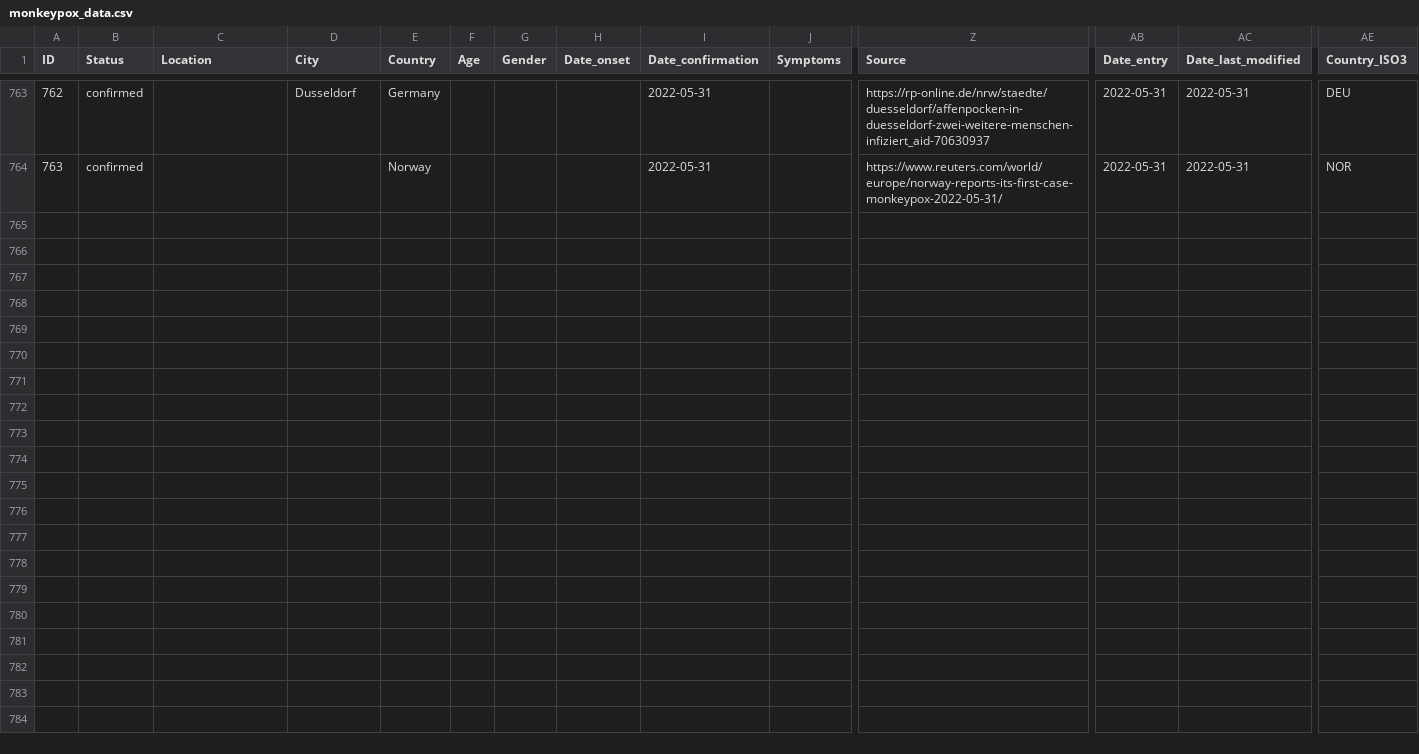
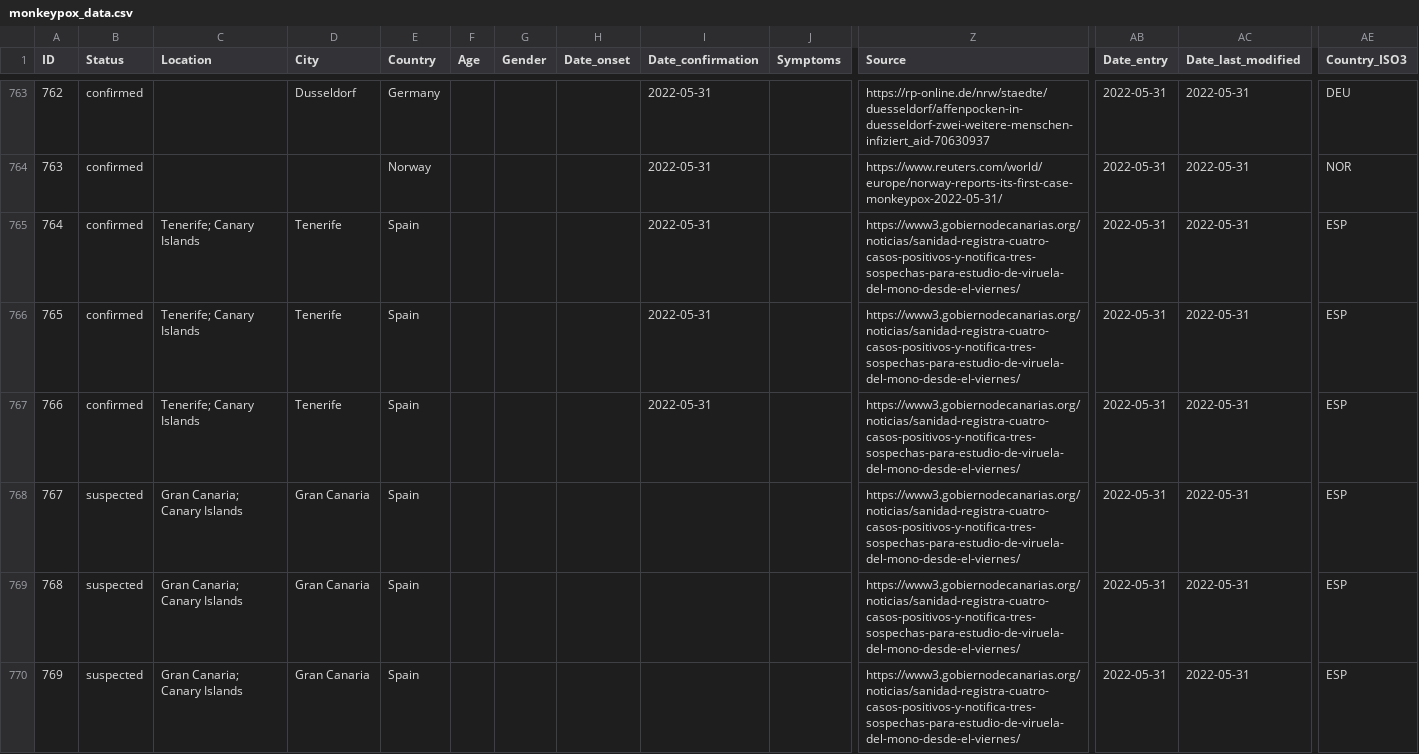
Before and after one commit to ZakariaBouguira/MonkeyPox, a CSV file: data/monkeypox_data.csv, drawn as a sheet; only a part is shown, gaps mark what is left out; rows hold the shown columns only; the diff covers the shown part only; the diff names each change by its address in the sheet, - before the commit and + after, or states it on an @@ line.

```diff
--- a/data/monkeypox_data.csv
+++ b/data/monkeypox_data.csv
+row 765: 764 | confirmed | Tenerife; Canary Islands | Tenerife | Spain |  |  |  | 2022-05-31 |  | https://www3.gobiernodecanarias.org/noticias/sanidad-registra-cuatro-casos-positivos-y-notifica-tres-sospechas-para-estudio-de-viruela-del-mono-desde-el-viernes/ | 2022-05-31 | 2022-05-31 | ESP
+row 766: 765 | confirmed | Tenerife; Canary Islands | Tenerife | Spain |  |  |  | 2022-05-31 |  | https://www3.gobiernodecanarias.org/noticias/sanidad-registra-cuatro-casos-positivos-y-notifica-tres-sospechas-para-estudio-de-viruela-del-mono-desde-el-viernes/ | 2022-05-31 | 2022-05-31 | ESP
+row 767: 766 | confirmed | Tenerife; Canary Islands | Tenerife | Spain |  |  |  | 2022-05-31 |  | https://www3.gobiernodecanarias.org/noticias/sanidad-registra-cuatro-casos-positivos-y-notifica-tres-sospechas-para-estudio-de-viruela-del-mono-desde-el-viernes/ | 2022-05-31 | 2022-05-31 | ESP
+row 768: 767 | suspected | Gran Canaria; Canary Islands | Gran Canaria | Spain |  |  |  |  |  | https://www3.gobiernodecanarias.org/noticias/sanidad-registra-cuatro-casos-positivos-y-notifica-tres-sospechas-para-estudio-de-viruela-del-mono-desde-el-viernes/ | 2022-05-31 | 2022-05-31 | ESP
+row 769: 768 | suspected | Gran Canaria; Canary Islands | Gran Canaria | Spain |  |  |  |  |  | https://www3.gobiernodecanarias.org/noticias/sanidad-registra-cuatro-casos-positivos-y-notifica-tres-sospechas-para-estudio-de-viruela-del-mono-desde-el-viernes/ | 2022-05-31 | 2022-05-31 | ESP
+row 770: 769 | suspected | Gran Canaria; Canary Islands | Gran Canaria | Spain |  |  |  |  |  | https://www3.gobiernodecanarias.org/noticias/sanidad-registra-cuatro-casos-positivos-y-notifica-tres-sospechas-para-estudio-de-viruela-del-mono-desde-el-viernes/ | 2022-05-31 | 2022-05-31 | ESP
```
Also changed, not shown: 6 added rows and 12 edited cells elsewhere in this file, data/monkeypox_time_serie.csv, 10 other files.
